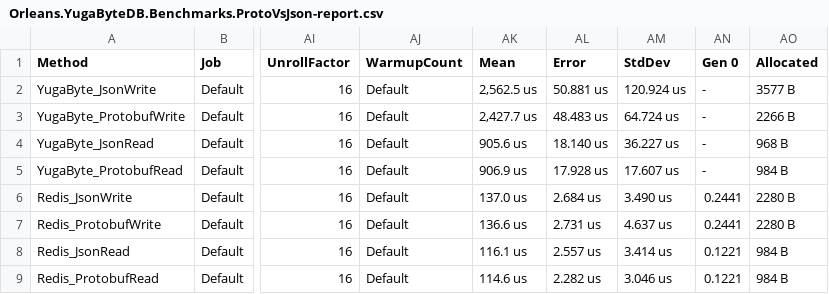
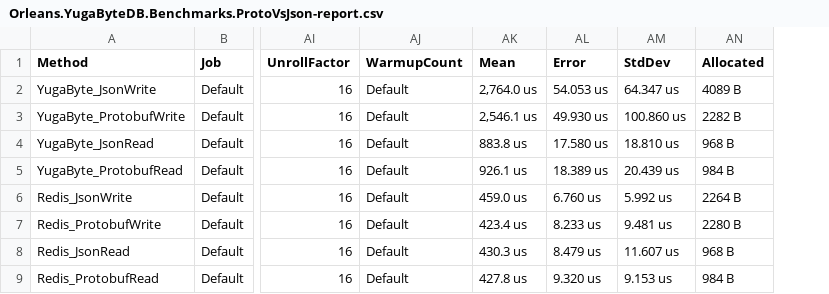
Before and after one commit to martinothamar/Orleans.YugaByteDB, a CSV file: Orleans.YugaByteDB.Benchmarks/BenchmarkDotNet.Artifacts/results/Orleans.YugaByteDB.Benchmarks.ProtoVsJson-report.csv, drawn as a sheet; only a part is shown, gaps mark what is left out; removed rows and columns are numbered as before the commit, all else as after; the diff names each change by its address in the sheet, - before the commit and + after, or states it on an @@ line.

Commit message:
Benchmarks

```diff
--- a/Orleans.YugaByteDB.Benchmarks/BenchmarkDotNet.Artifacts/results/Orleans.YugaByteDB.Benchmarks.ProtoVsJson-report.csv
+++ b/Orleans.YugaByteDB.Benchmarks/BenchmarkDotNet.Artifacts/results/Orleans.YugaByteDB.Benchmarks.ProtoVsJson-report.csv
-column AN (Gen 0), rows 2-9: - | - | - | - | 0.2441 | 0.2441 | 0.1221 | 0.1221
-AK2 (Mean): 2,562.5 us
+AK2 (Mean): 2,764.0 us
-AL2 (Error): 50.881 us
+AL2 (Error): 54.053 us
-AM2 (StdDev): 120.924 us
+AM2 (StdDev): 64.347 us
-AN2 (Allocated): 3577 B
+AN2 (Allocated): 4089 B
-AK3 (Mean): 2,427.7 us
+AK3 (Mean): 2,546.1 us
-AL3 (Error): 48.483 us
+AL3 (Error): 49.930 us
-AM3 (StdDev): 64.724 us
+AM3 (StdDev): 100.860 us
-AN3 (Allocated): 2266 B
+AN3 (Allocated): 2282 B
-AK4 (Mean): 905.6 us
+AK4 (Mean): 883.8 us
-AL4 (Error): 18.140 us
+AL4 (Error): 17.580 us
-AM4 (StdDev): 36.227 us
+AM4 (StdDev): 18.810 us
-AK5 (Mean): 906.9 us
+AK5 (Mean): 926.1 us
-AL5 (Error): 17.928 us
+AL5 (Error): 18.389 us
-AM5 (StdDev): 17.607 us
+AM5 (StdDev): 20.439 us
-AK6 (Mean): 137.0 us
+AK6 (Mean): 459.0 us
-AL6 (Error): 2.684 us
+AL6 (Error): 6.760 us
-AM6 (StdDev): 3.490 us
+AM6 (StdDev): 5.992 us
-AN6 (Allocated): 2280 B
+AN6 (Allocated): 2264 B
-AK7 (Mean): 136.6 us
+AK7 (Mean): 423.4 us
-AL7 (Error): 2.731 us
+AL7 (Error): 8.233 us
-AM7 (StdDev): 4.637 us
+AM7 (StdDev): 9.481 us
-AK8 (Mean): 116.1 us
+AK8 (Mean): 430.3 us
-AL8 (Error): 2.557 us
+AL8 (Error): 8.479 us
-AM8 (StdDev): 3.414 us
+AM8 (StdDev): 11.607 us
-AN8 (Allocated): 984 B
+AN8 (Allocated): 968 B
-AK9 (Mean): 114.6 us
+AK9 (Mean): 427.8 us
-AL9 (Error): 2.282 us
+AL9 (Error): 9.320 us
-AM9 (StdDev): 3.046 us
+AM9 (StdDev): 9.153 us
```
Also changed, not shown: 4 other files.
